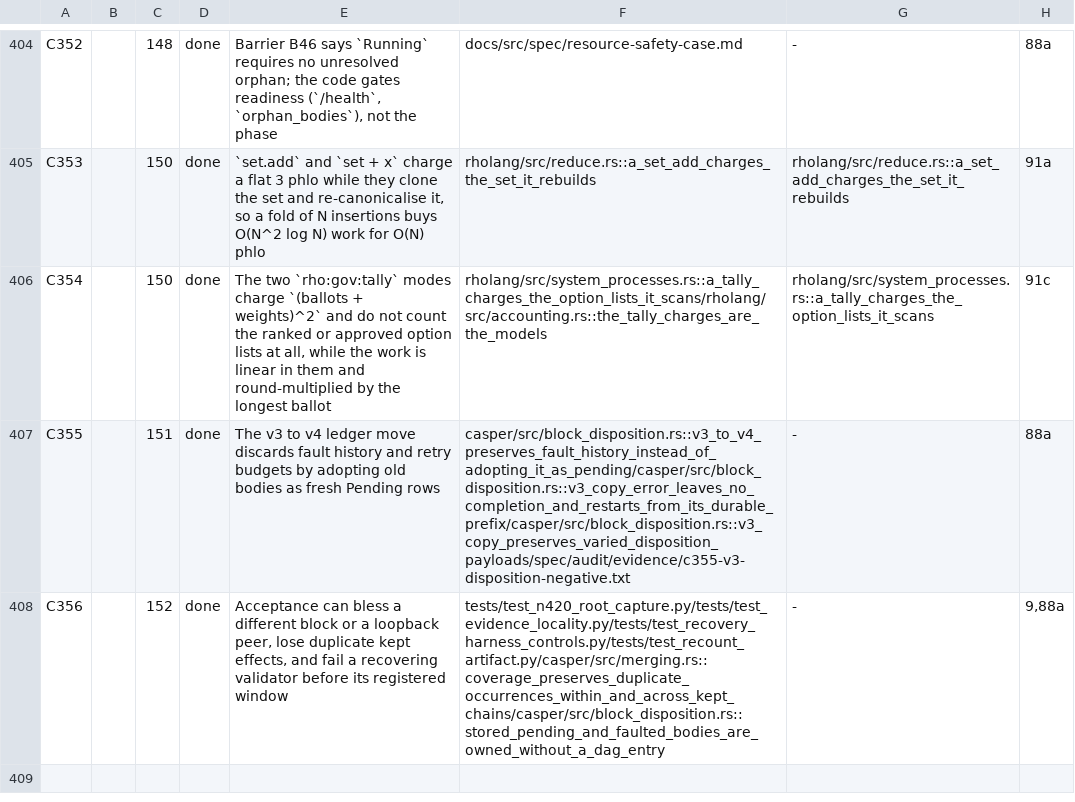
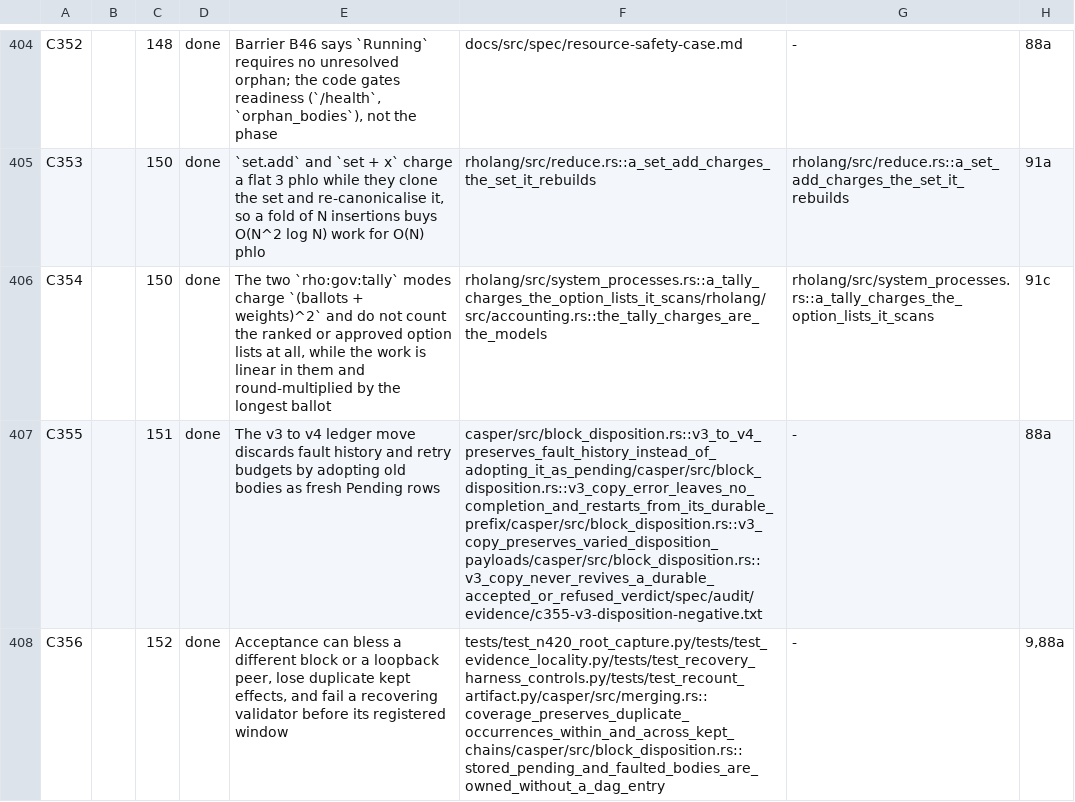
Before and after one commit to rhovision-org/rholo, a TSV file: spec/findings.tsv, drawn as a sheet; only a part is shown, gaps mark what is left out.

Commit message:
Keep durable DAG verdicts authoritative during ledger migration

```diff
--- a/spec/findings.tsv
+++ b/spec/findings.tsv
@@ -406,3 +406,3 @@ C353		150	done	`set.add` and `set + x` charge a flat 3 phlo while they clone the
 C354		150	done	The two `rho:gov:tally` modes charge `(ballots + weights)^2` and do not count the ranked or approved option lists at all, while the work is linear in them and round-multiplied by the longest ballot	rholang/src/system_processes.rs::a_tally_charges_the_option_lists_it_scans/rholang/src/accounting.rs::the_tally_charges_are_the_models	rholang/src/system_processes.rs::a_tally_charges_the_option_lists_it_scans	91c
-C355		151	done	The v3 to v4 ledger move discards fault history and retry budgets by adopting old bodies as fresh Pending rows	casper/src/block_disposition.rs::v3_to_v4_preserves_fault_history_instead_of_adopting_it_as_pending/casper/src/block_disposition.rs::v3_copy_error_leaves_no_completion_and_restarts_from_its_durable_prefix/casper/src/block_disposition.rs::v3_copy_preserves_varied_disposition_payloads/spec/audit/evidence/c355-v3-disposition-negative.txt	-	88a
+C355		151	done	The v3 to v4 ledger move discards fault history and retry budgets by adopting old bodies as fresh Pending rows	casper/src/block_disposition.rs::v3_to_v4_preserves_fault_history_instead_of_adopting_it_as_pending/casper/src/block_disposition.rs::v3_copy_error_leaves_no_completion_and_restarts_from_its_durable_prefix/casper/src/block_disposition.rs::v3_copy_preserves_varied_disposition_payloads/casper/src/block_disposition.rs::v3_copy_never_revives_a_durable_accepted_or_refused_verdict/spec/audit/evidence/c355-v3-disposition-negative.txt	-	88a
 C356		152	done	Acceptance can bless a different block or a loopback peer, lose duplicate kept effects, and fail a recovering validator before its registered window	tests/test_n420_root_capture.py/tests/test_evidence_locality.py/tests/test_recovery_harness_controls.py/tests/test_recount_artifact.py/casper/src/merging.rs::coverage_preserves_duplicate_occurrences_within_and_across_kept_chains/casper/src/block_disposition.rs::stored_pending_and_faulted_bodies_are_owned_without_a_dag_entry	-	9,88a
```
Also changed, not shown: 5 other files.
